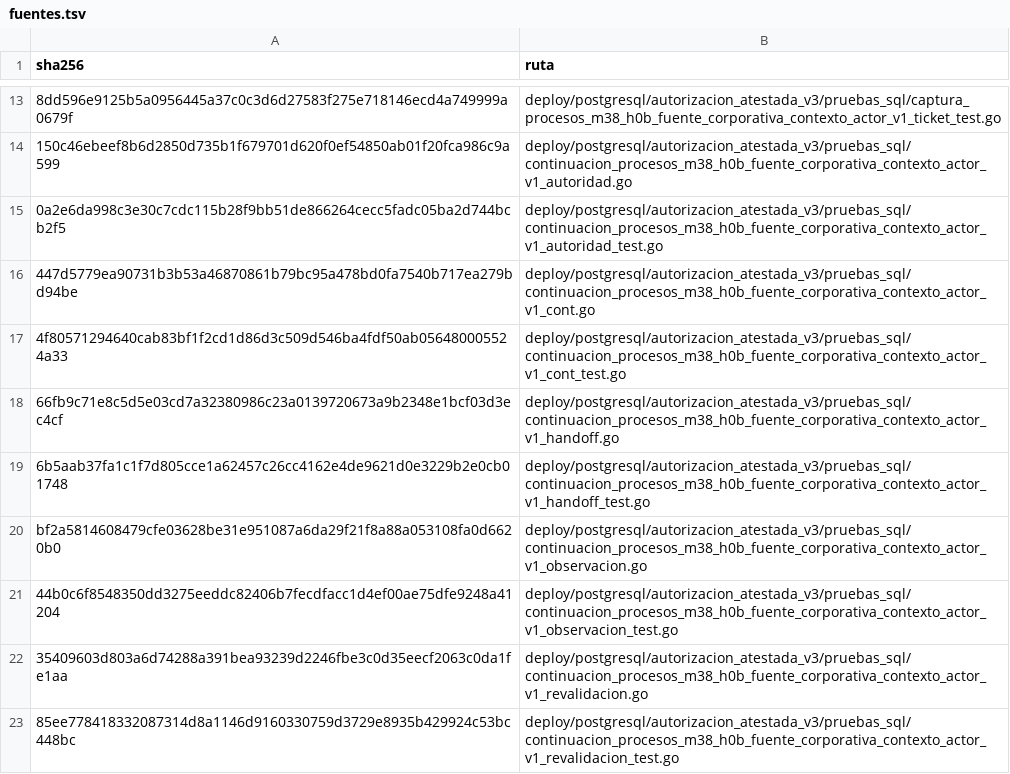
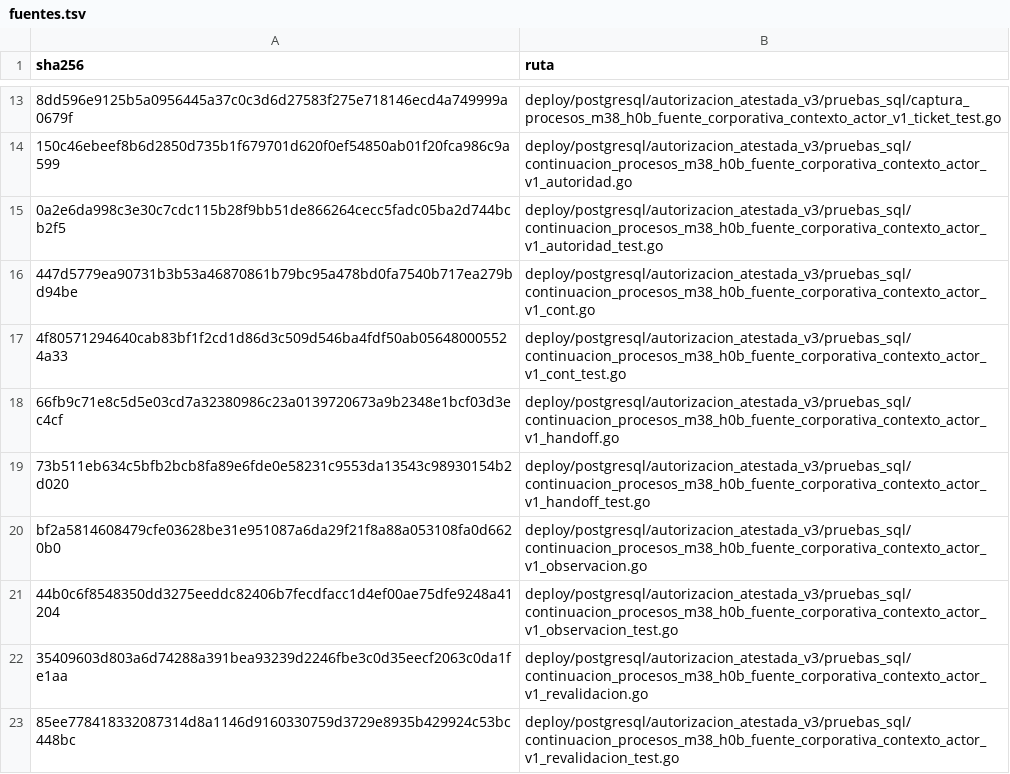
Before and after one commit to aavidad/VEC_Diputacion_app, a TSV file: tools/o3c_p6_conductor/fuentes.tsv, drawn as a sheet; only a part is shown, gaps mark what is left out; the diff names each change by its address in the sheet, - before the commit and + after, or states it on an @@ line.

```diff
--- a/tools/o3c_p6_conductor/fuentes.tsv
+++ b/tools/o3c_p6_conductor/fuentes.tsv
-A19 (sha256): 6b5aab37fa1c1f7d805cce1a62457c26cc4162e4de9621d0e3229b2e0cb01748
+A19 (sha256): 73b511eb634c5bfb2bcb8fa89e6fde0e58231c9553da13543c98930154b2d020
```
Also changed, not shown: 3 other files.
